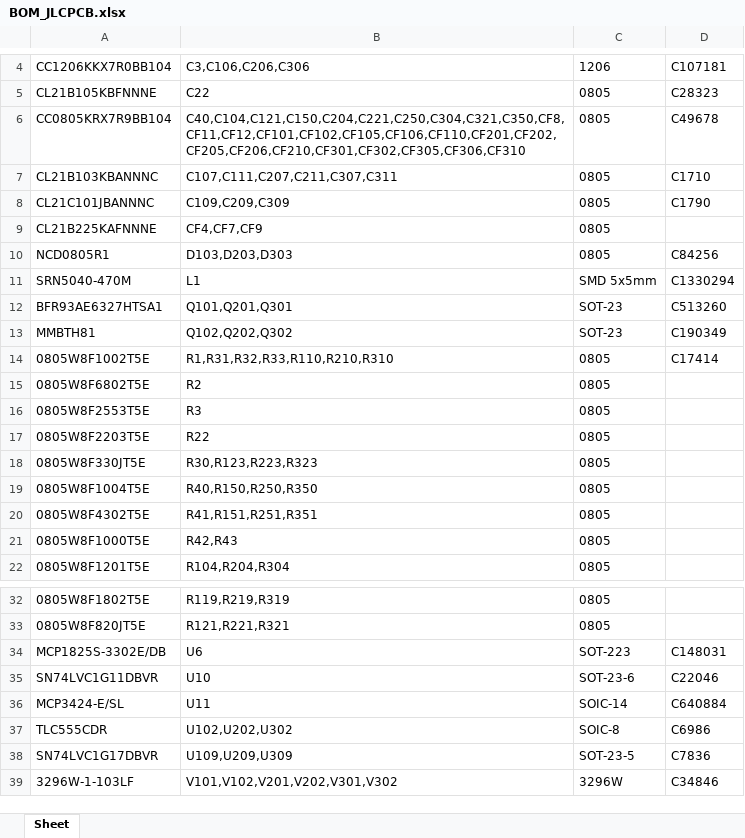
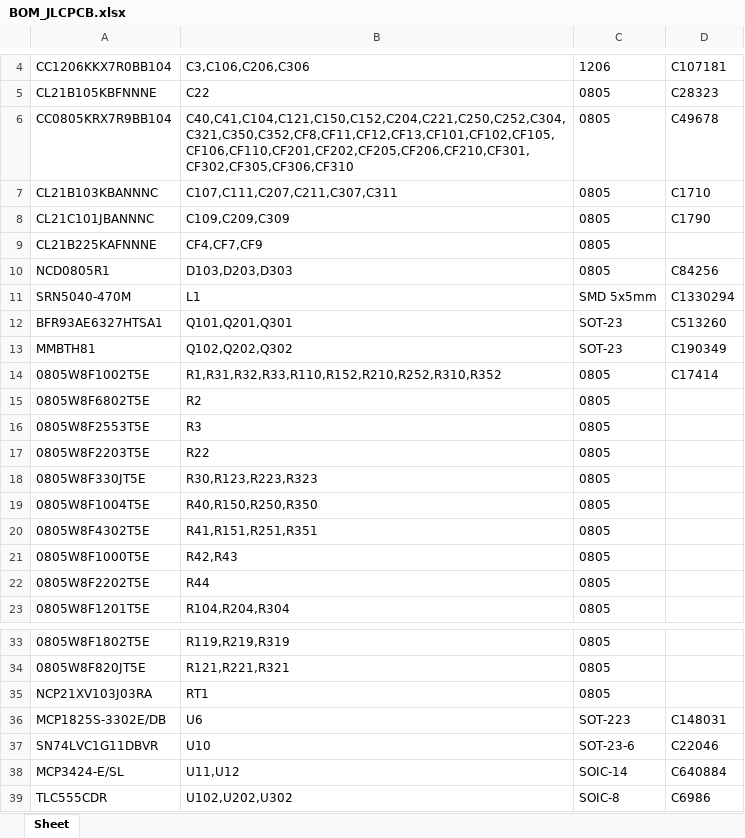
Before and after one commit to bagnasconicolo/glacier-elettronica, an Excel workbook: hardware/variante_3ch/jlcpcb/BOM_JLCPCB.xlsx, sheet Sheet, drawn as a sheet; only a part is shown, gaps mark what is left out; the shorter side is filled out with more unchanged rows; values as stored, in another font and other column widths than the file's, no borders; addresses are those after the commit; the diff names each change by its address in the sheet, - before the commit and + after, or states it on an @@ line.

```diff
--- a/hardware/variante_3ch/jlcpcb/BOM_JLCPCB.xlsx (sheet Sheet)
+++ b/hardware/variante_3ch/jlcpcb/BOM_JLCPCB.xlsx (sheet Sheet)
-B6: C40,C104,C121,C150,C204,C221,C250,C304,C321,C350,CF8,CF11,CF12,CF101,CF102,CF105,CF106,CF110,CF201,CF202,CF205,CF206,CF210,CF301,CF302,CF305,CF306,CF310
+B6: C40,C41,C104,C121,C150,C152,C204,C221,C250,C252,C304,C321,C350,C352,CF8,CF11,CF12,CF13,CF101,CF102,CF105,CF106,CF110,CF201,CF202,CF205,CF206,CF210,CF301,CF302,CF305,CF306,CF310
-B14: R1,R31,R32,R33,R110,R210,R310
+B14: R1,R31,R32,R33,R110,R152,R210,R252,R310,R352
+row 22: 0805W8F2202T5E | R44 | 0805
+row 35: NCP21XV103J03RA | RT1 | 0805
-B38: U11
+B38: U11,U12
```
Also changed, not shown: hardware/variante_3ch/jlcpcb/CPL_JLCPCB.xlsx, 50 other files.
